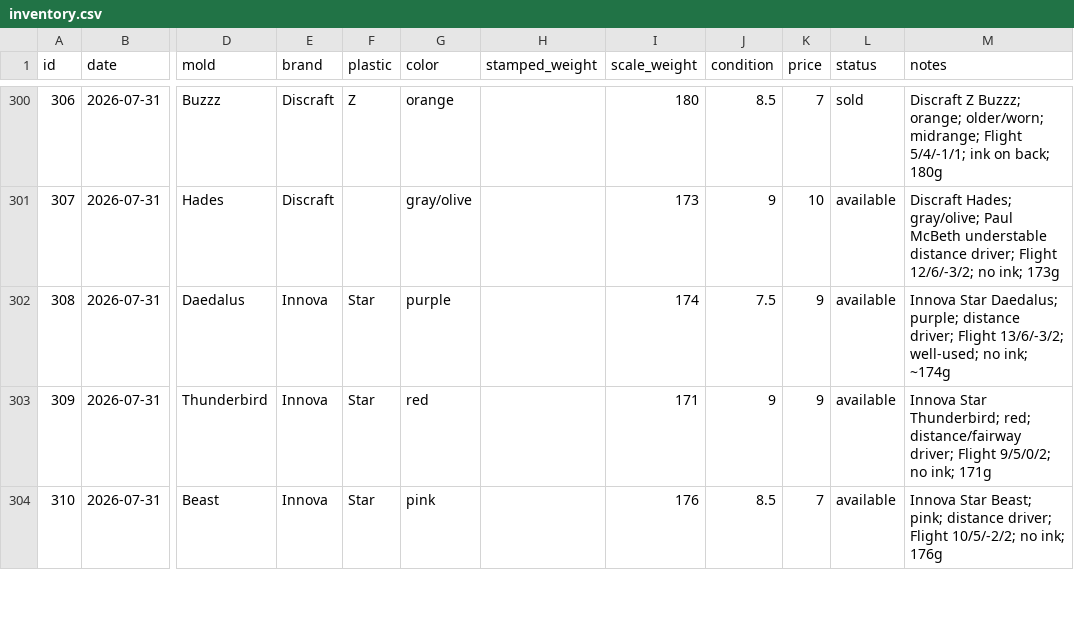
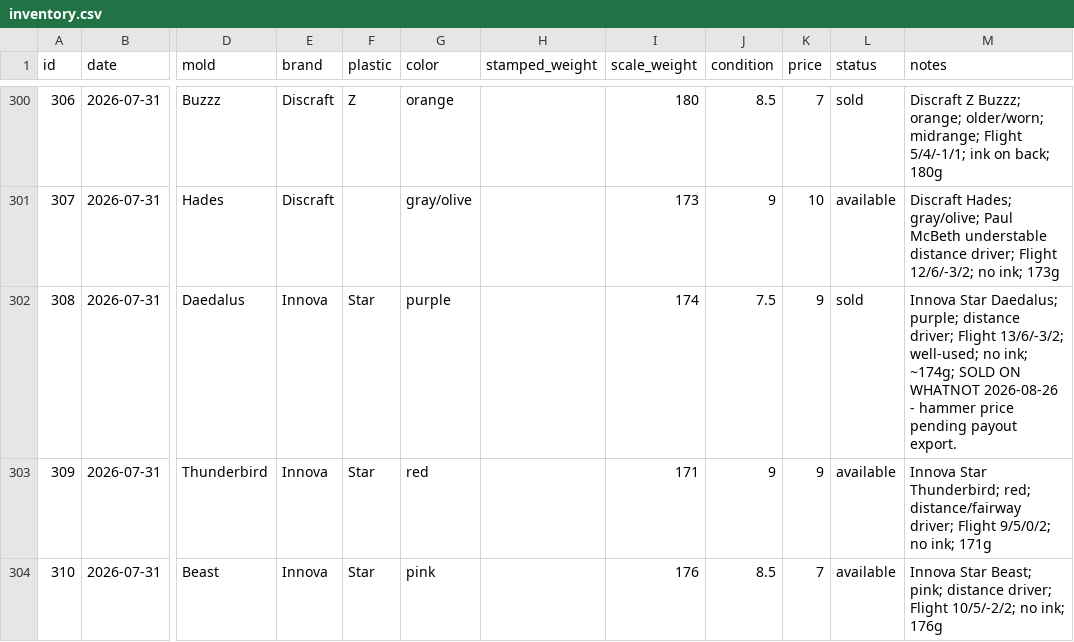
Before and after one commit to summitaiautomations-ui/juddy, a CSV file: disc-pics-data/inventory.csv, drawn as a sheet; only a part is shown, gaps mark what is left out; the diff names each change by its address in the sheet, - before the commit and + after, or states it on an @@ line.

```diff
--- a/disc-pics-data/inventory.csv
+++ b/disc-pics-data/inventory.csv
-L302 (status): available
+L302 (status): sold
-M302 (notes): …no ink; ~174g
+M302 (notes): …no ink; ~174g; SOLD ON WHATNOT 2026-08-26 - hammer price pending payout export.
```
Also changed, not shown: disc-pics-data/sheet.csv.
